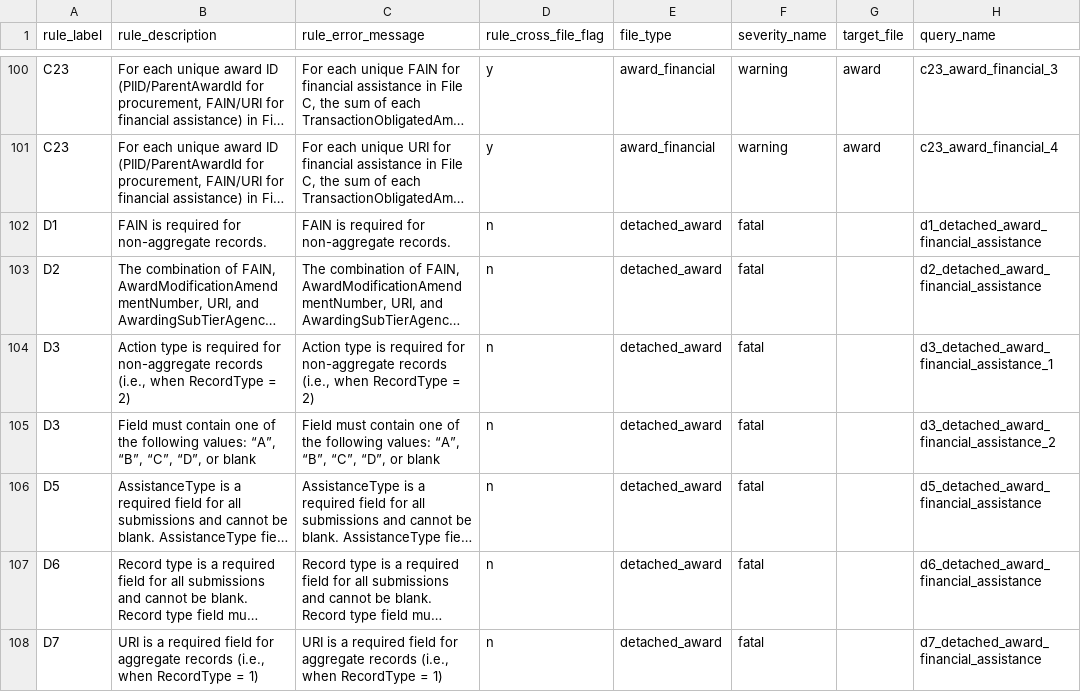
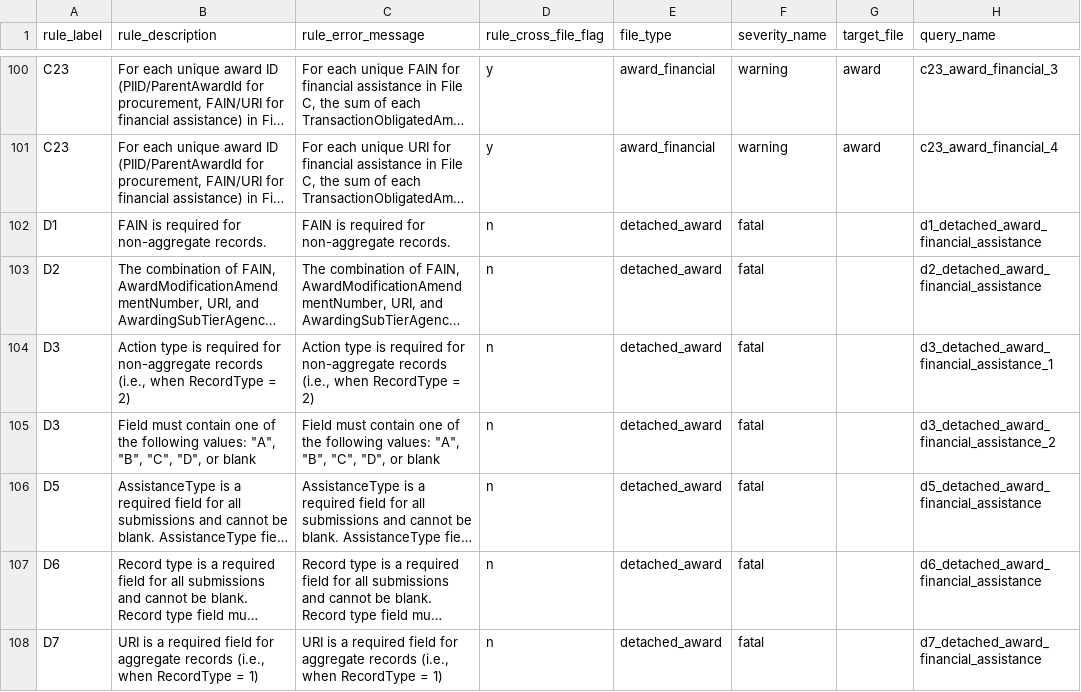
Before and after one commit to fedspendingtransparency/data-act-broker-backend, a CSV file: dataactvalidator/config/sqlrules/sqlRules.csv, drawn as a sheet; only a part is shown, gaps mark what is left out; long unchanged cells end in …; the diff names each change by its address in the sheet, - before the commit and + after, or states it on an @@ line.

Commit message:
Updating rule description and error message for Rule D3 to fix smart quotes

```diff
--- a/dataactvalidator/config/sqlrules/sqlRules.csv
+++ b/dataactvalidator/config/sqlrules/sqlRules.csv
-B105 (rule_description): …following values: “A”, “B”, “C”, “D”, or blank
+B105 (rule_description): …following values: "A", "B", "C", "D", or blank
-C105 (rule_error_message): …following values: “A”, “B”, “C”, “D”, or blank
+C105 (rule_error_message): …following values: "A", "B", "C", "D", or blank
```
